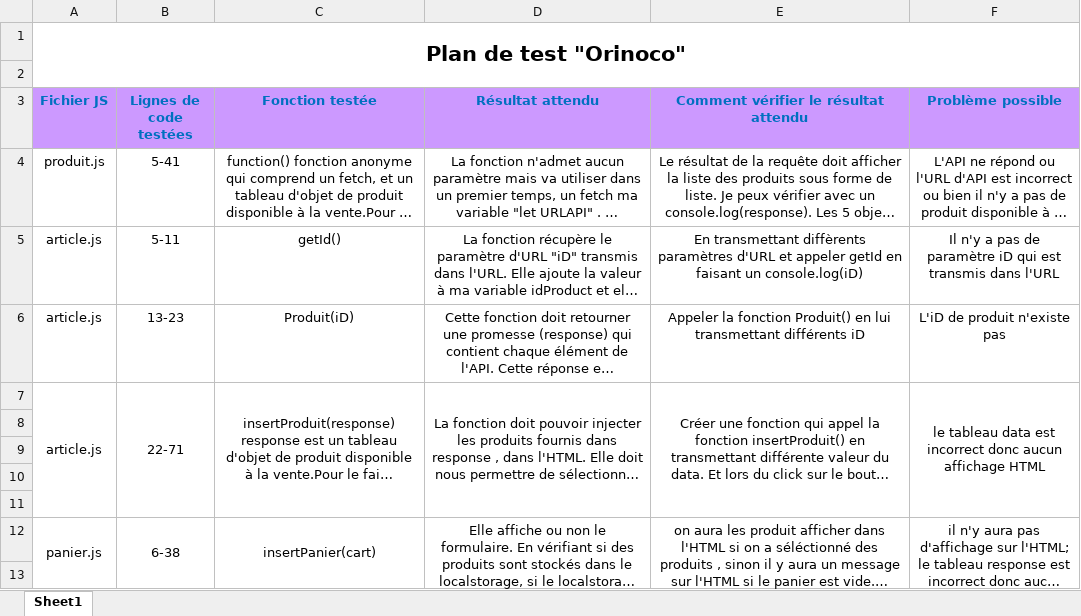
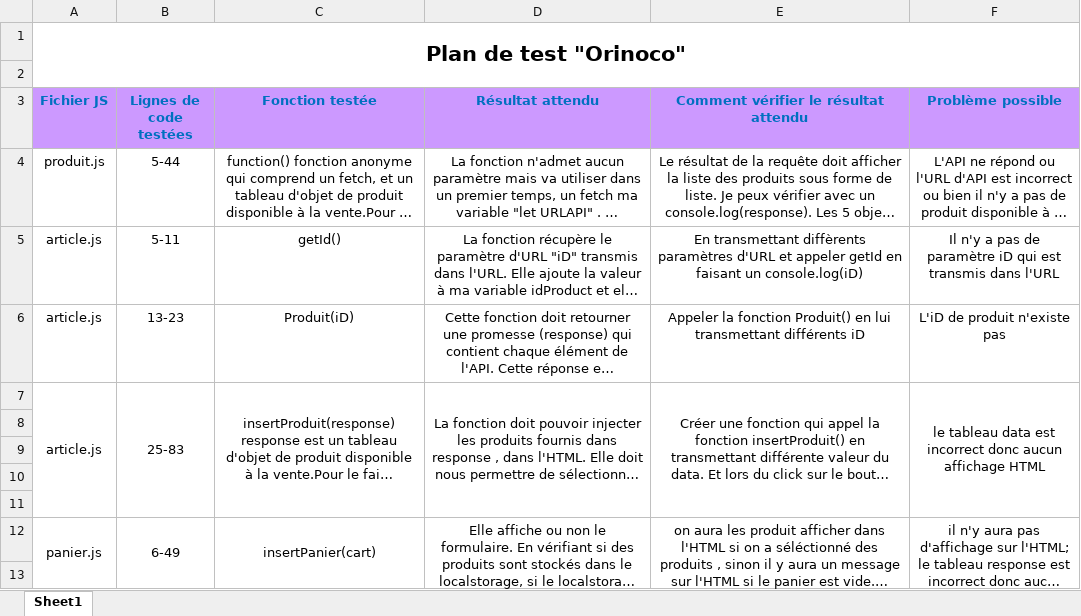
Before and after one commit to sousouben/Orinoco, an Excel workbook: plan test.xlsx, sheet Sheet1, drawn as a sheet; only a part is shown; long unchanged cells end in …; values as stored, in another font and other column widths than the file's, no borders; the diff covers the shown part only; the diff names each change by its address in the sheet, - before the commit and + after, or states it on an @@ line.

```diff
--- a/plan test.xlsx (sheet Sheet1)
+++ b/plan test.xlsx (sheet Sheet1)
-B4 (Lignes de code testées): 5-41
+B4 (Lignes de code testées): 5-44
-B7 (Lignes de code testées): 22-71
+B7 (Lignes de code testées): 25-83
-B12 (Lignes de code testées): 6-38
+B12 (Lignes de code testées): 6-49
```
Also changed, not shown: 1 added row and 9 edited cells elsewhere in this sheet, 2 other files.
